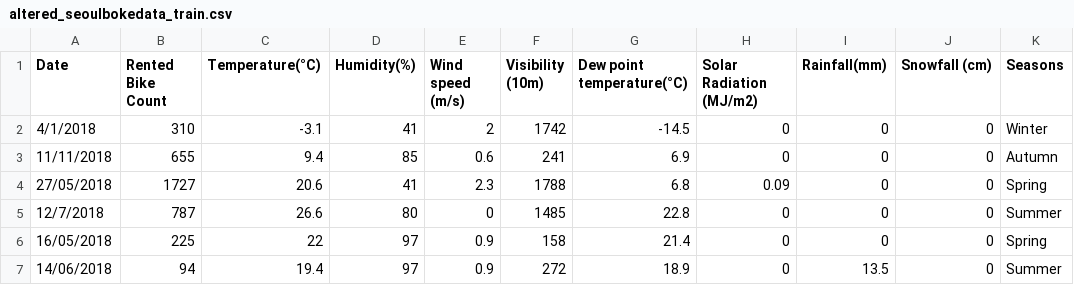
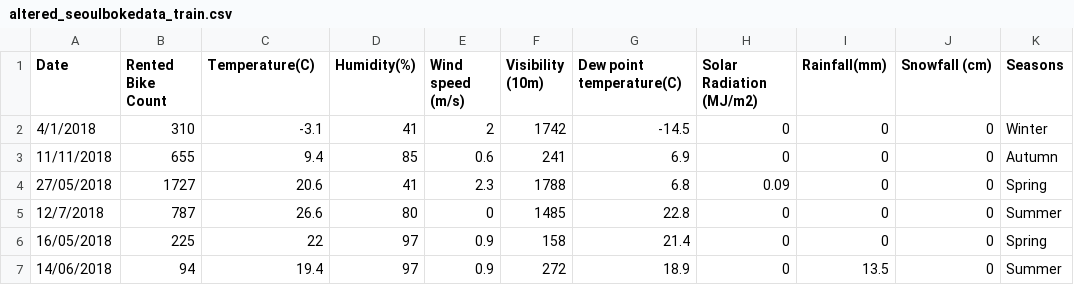
Before and after one commit to ryanstuckey0/cse5243-data-mining, a CSV file: hw1/altered_seoulbokedata_train.csv, drawn as a sheet; only a part is shown; the diff names each change by its address in the sheet, - before the commit and + after, or states it on an @@ line.

Commit message:
worked on data analysis part of assignemnt

```diff
--- a/hw1/altered_seoulbokedata_train.csv
+++ b/hw1/altered_seoulbokedata_train.csv
-C1: Temperature(°C)
+C1: Temperature(C)
-G1: Dew point temperature(°C)
+G1: Dew point temperature(C)
```
Also changed, not shown: 2 other files.
